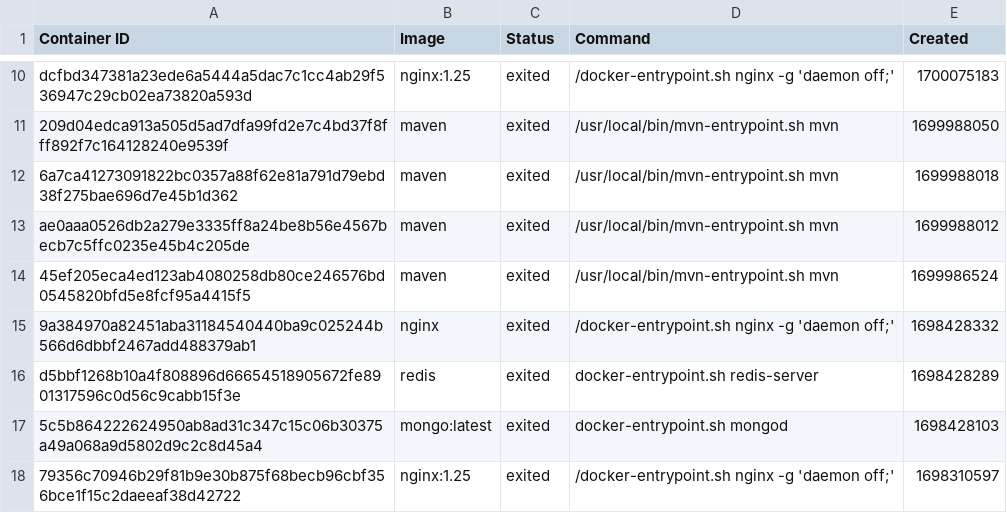
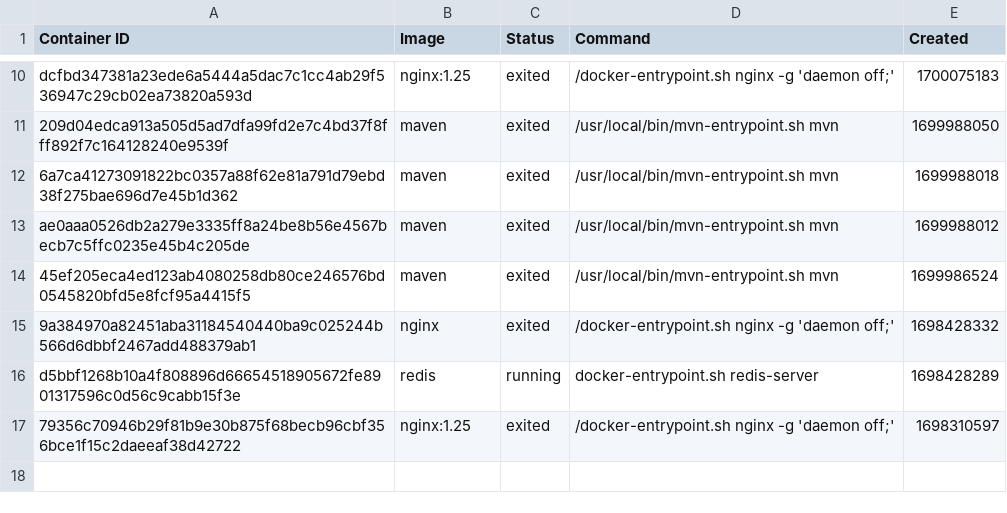
Before and after one commit to konstantopoulosk/MavenDocker-NullProject, a CSV file: containers.csv, drawn as a sheet; only a part is shown, gaps mark what is left out.

```diff
--- a/containers.csv
+++ b/containers.csv
@@ -15,4 +15,3 @@
 "9a384970a82451aba31184540440ba9c025244b566d6dbbf2467add488379ab1","nginx","exited","/docker-entrypoint.sh nginx -g 'daemon off;'","1698428332"
-"d5bbf1268b10a4f808896d66654518905672fe8901317596c0d56c9cabb15f3e","redis","exited","docker-entrypoint.sh redis-server","1698428289"
-"5c5b864222624950ab8ad31c347c15c06b30375a49a068a9d5802d9c2c8d45a4","mongo:latest","exited","docker-entrypoint.sh mongod","1698428103"
+"d5bbf1268b10a4f808896d66654518905672fe8901317596c0d56c9cabb15f3e","redis","running","docker-entrypoint.sh redis-server","1698428289"
 "79356c70946b29f81b9e30b875f68becb96cbf356bce1f15c2daeeaf38d42722","nginx:1.25","exited","/docker-entrypoint.sh nginx -g 'daemon off;'","1698310597"
```
Also changed, not shown: 7 other files.
